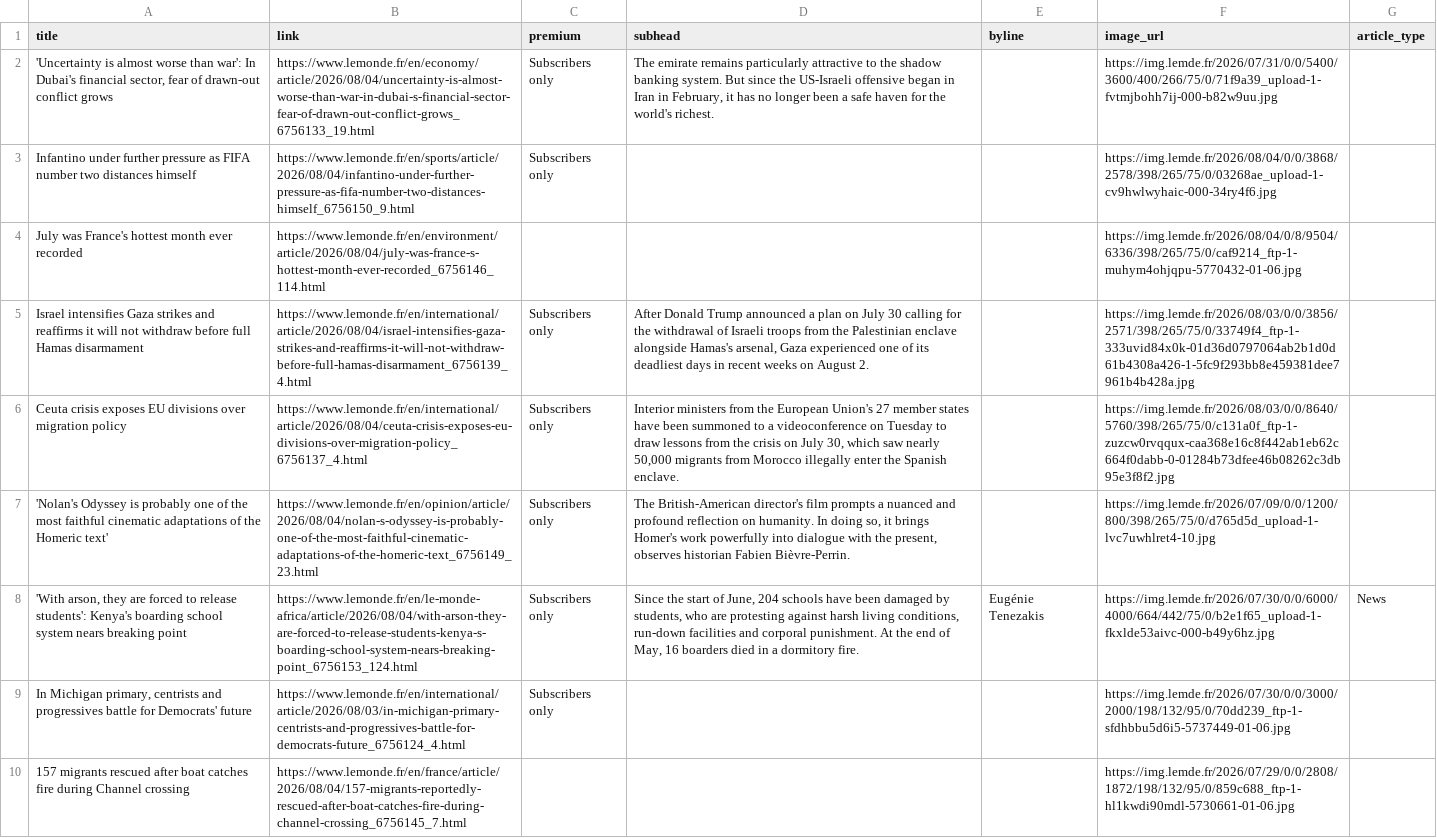
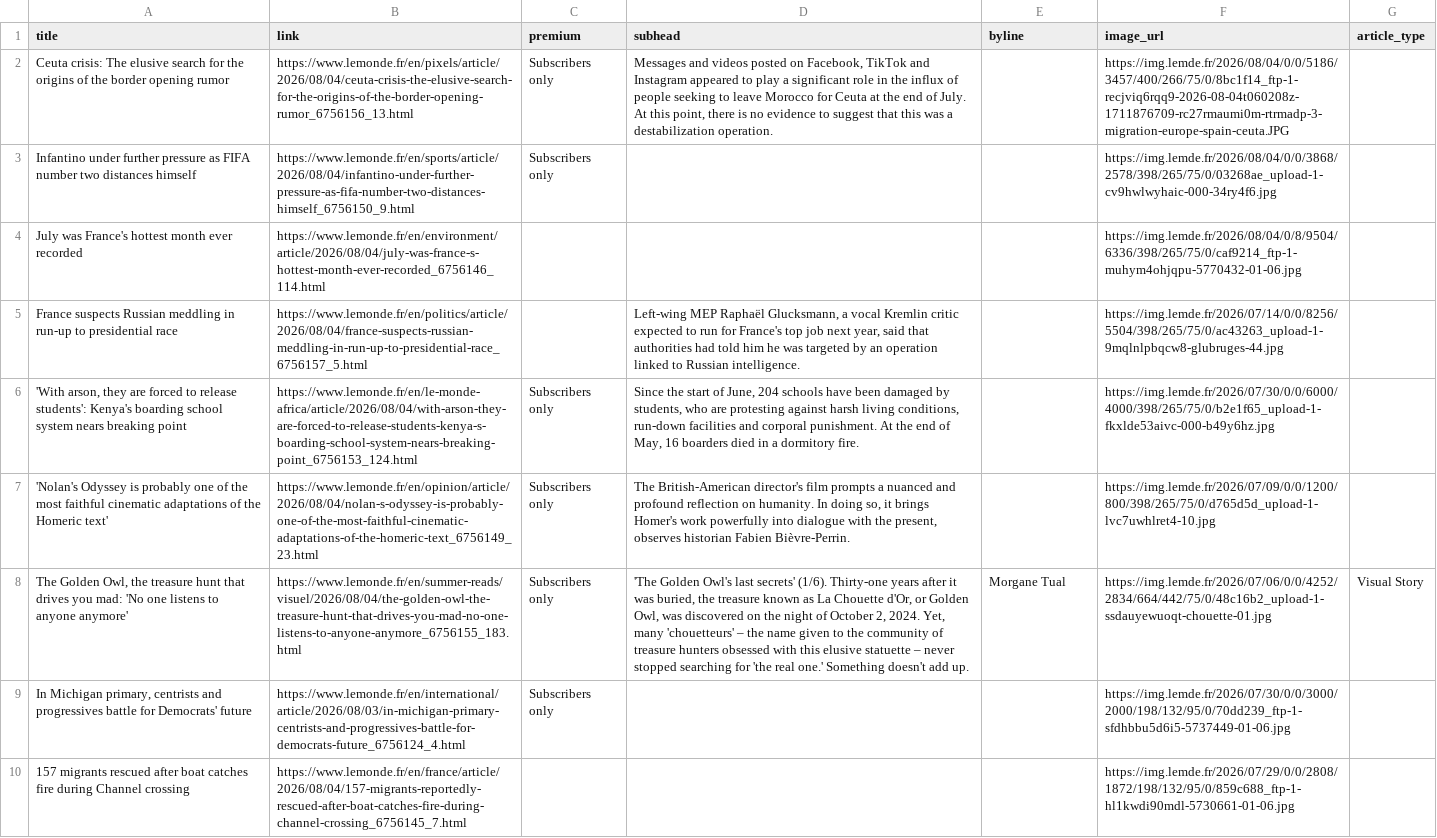
Before and after one commit to mango-jackson-gen1/LeMonde_webscraping_06172026, a CSV file: leMonde.csv, drawn as a sheet; only a part is shown; removed rows and columns are numbered as before the commit, all else as after; the diff covers the shown part only; the diff names each change by its address in the sheet, - before the commit and + after, or states it on an @@ line.

```diff
--- a/leMonde.csv
+++ b/leMonde.csv
-A2 (title): 'Uncertainty is almost worse than war': In Dubai's financial sector, fear of drawn-out conflict grows
+A2 (title): Ceuta crisis: The elusive search for the origins of the border opening rumor
-B2 (link): https://www.lemonde.fr/en/economy/article/2026/08/04/uncertainty-is-almost-worse-than-war-in-dubai-s-financial-sector-fear-of-drawn-out-conflict-grows_6756133_19.html
+B2 (link): https://www.lemonde.fr/en/pixels/article/2026/08/04/ceuta-crisis-the-elusive-search-for-the-origins-of-the-border-opening-rumor_6756156_13.html
-D2 (subhead): The emirate remains particularly attractive to the shadow banking system. But since the US-Israeli offensive began in Iran in February, it has no longer been a safe haven for the world's richest.
+D2 (subhead): Messages and videos posted on Facebook, TikTok and Instagram appeared to play a significant role in the influx of people seeking to leave Morocco for Ceuta at the end of July. At this point, there is no evidence to suggest that this was a destabilization operation.
-F2 (image_url): https://img.lemde.fr/2026/07/31/0/0/5400/3600/400/266/75/0/71f9a39_upload-1-fvtmjbohh7ij-000-b82w9uu.jpg
+F2 (image_url): https://img.lemde.fr/2026/08/04/0/0/5186/3457/400/266/75/0/8bc1f14_ftp-1-recjviq6rqq9-2026-08-04t060208z-1711876709-rc27rmaumi0m-rtrmadp-3-migration-europe-spain-ceuta.JPG
-row 5: Israel intensifies Gaza strikes and reaffirms it will not withdraw before full Hamas disarmament | https://www.lemonde.fr/en/international/article/2026/08/04/israel-intensifies-gaza-strikes-and-reaffirms-it-will-not-withdraw-before-full-hamas-disarmament_6756139_4.html | Subscribers only | After Donald Trump announced a plan on July 30 calling for the withdrawal of Israeli troops from the Palestinian enclave alongside Hamas's arsenal, Gaza experienced one of its deadliest days in recent weeks on August 2. |  | https://img.lemde.fr/2026/08/03/0/0/3856/2571/398/265/75/0/33749f4_ftp-1-333uvid84x0k-01d36d0797064ab2b1d0d61b4308a426-1-5fc9f293bb8e459381dee7961b4b428a.jpg
+row 5: France suspects Russian meddling in run-up to presidential race | https://www.lemonde.fr/en/politics/article/2026/08/04/france-suspects-russian-meddling-in-run-up-to-presidential-race_6756157_5.html |  | Left-wing MEP Raphaël Glucksmann, a vocal Kremlin critic expected to run for France's top job next year, said that authorities had told him he was targeted by an operation linked to Russian intelligence. |  | https://img.lemde.fr/2026/07/14/0/0/8256/5504/398/265/75/0/ac43263_upload-1-9mqlnlpbqcw8-glubruges-44.jpg
-A6 (title): Ceuta crisis exposes EU divisions over migration policy
+A6 (title): 'With arson, they are forced to release students': Kenya's boarding school system nears breaking point
-B6 (link): https://www.lemonde.fr/en/international/article/2026/08/04/ceuta-crisis-exposes-eu-divisions-over-migration-policy_6756137_4.html
+B6 (link): https://www.lemonde.fr/en/le-monde-africa/article/2026/08/04/with-arson-they-are-forced-to-release-students-kenya-s-boarding-school-system-nears-breaking-point_6756153_124.html
-D6 (subhead): Interior ministers from the European Union's 27 member states have been summoned to a videoconference on Tuesday to draw lessons from the crisis on July 30, which saw nearly 50,000 migrants from Morocco illegally enter the Spanish enclave.
+D6 (subhead): Since the start of June, 204 schools have been damaged by students, who are protesting against harsh living conditions, run-down facilities and corporal punishment. At the end of May, 16 boarders died in a dormitory fire.
-F6 (image_url): https://img.lemde.fr/2026/08/03/0/0/8640/5760/398/265/75/0/c131a0f_ftp-1-zuzcw0rvqqux-caa368e16c8f442ab1eb62c664f0dabb-0-01284b73dfee46b08262c3db95e3f8f2.jpg
+F6 (image_url): https://img.lemde.fr/2026/07/30/0/0/6000/4000/398/265/75/0/b2e1f65_upload-1-fkxlde53aivc-000-b49y6hz.jpg
-row 8: 'With arson, they are forced to release students': Kenya's boarding school system nears breaking point | https://www.lemonde.fr/en/le-monde-africa/article/2026/08/04/with-arson-they-are-forced-to-release-students-kenya-s-boarding-school-system-nears-breaking-point_6756153_124.html | Subscribers only | Since the start of June, 204 schools have been damaged by students, who are protesting against harsh living conditions, run-down facilities and corporal punishment. At the end of May, 16 boarders died in a dormitory fire. | Eugénie Tenezakis | https://img.lemde.fr/2026/07/30/0/0/6000/4000/664/442/75/0/b2e1f65_upload-1-fkxlde53aivc-000-b49y6hz.jpg | News
+row 8: The Golden Owl, the treasure hunt that drives you mad: 'No one listens to anyone anymore' | https://www.lemonde.fr/en/summer-reads/visuel/2026/08/04/the-golden-owl-the-treasure-hunt-that-drives-you-mad-no-one-listens-to-anyone-anymore_6756155_183.html | Subscribers only | 'The Golden Owl's last secrets' (1/6). Thirty-one years after it was buried, the treasure known as La Chouette d'Or, or Golden Owl, was discovered on the night of October 2, 2024. Yet, many 'chouetteurs' – the name given to the community of treasure hunters obsessed with this elusive statuette – never stopped searching for 'the real one.' Something doesn't add up. | Morgane Tual | https://img.lemde.fr/2026/07/06/0/0/4252/2834/664/442/75/0/48c16b2_upload-1-ssdauyewuoqt-chouette-01.jpg | Visual Story
```
Also changed, not shown: 4 added rows, 4 removed rows, 3 moved rows and 1 edited cell elsewhere in this file.
